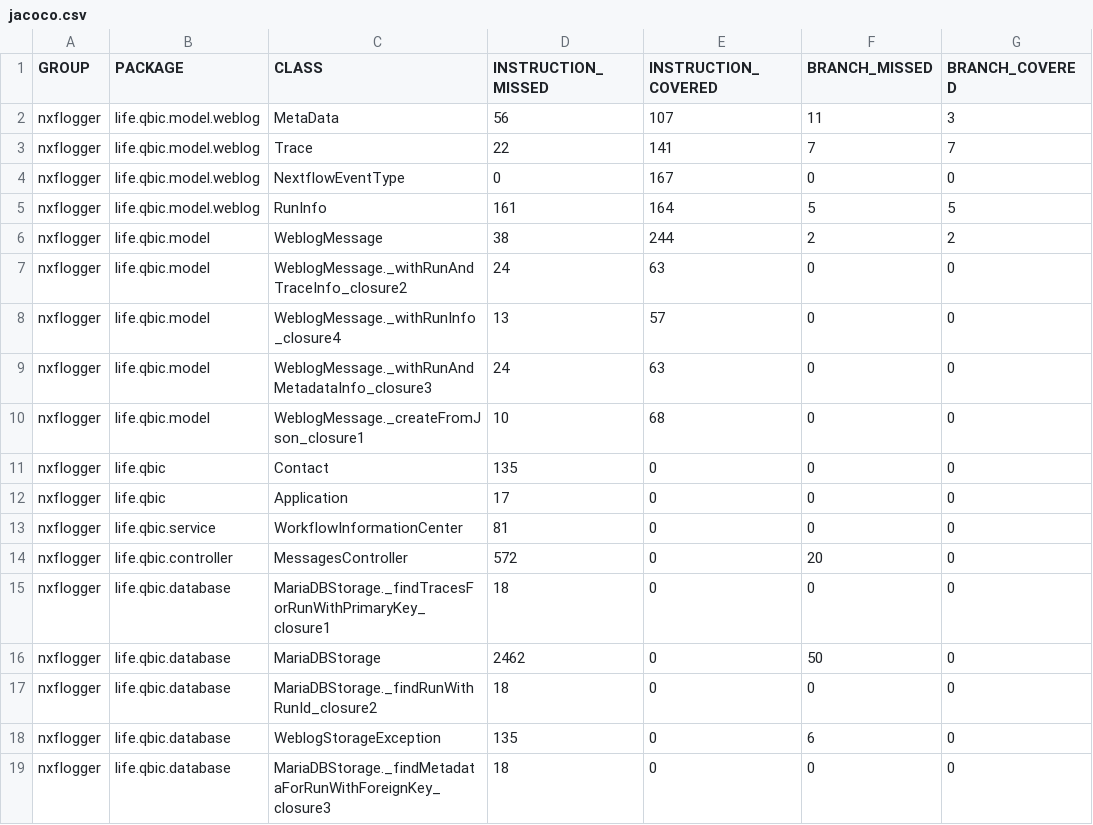
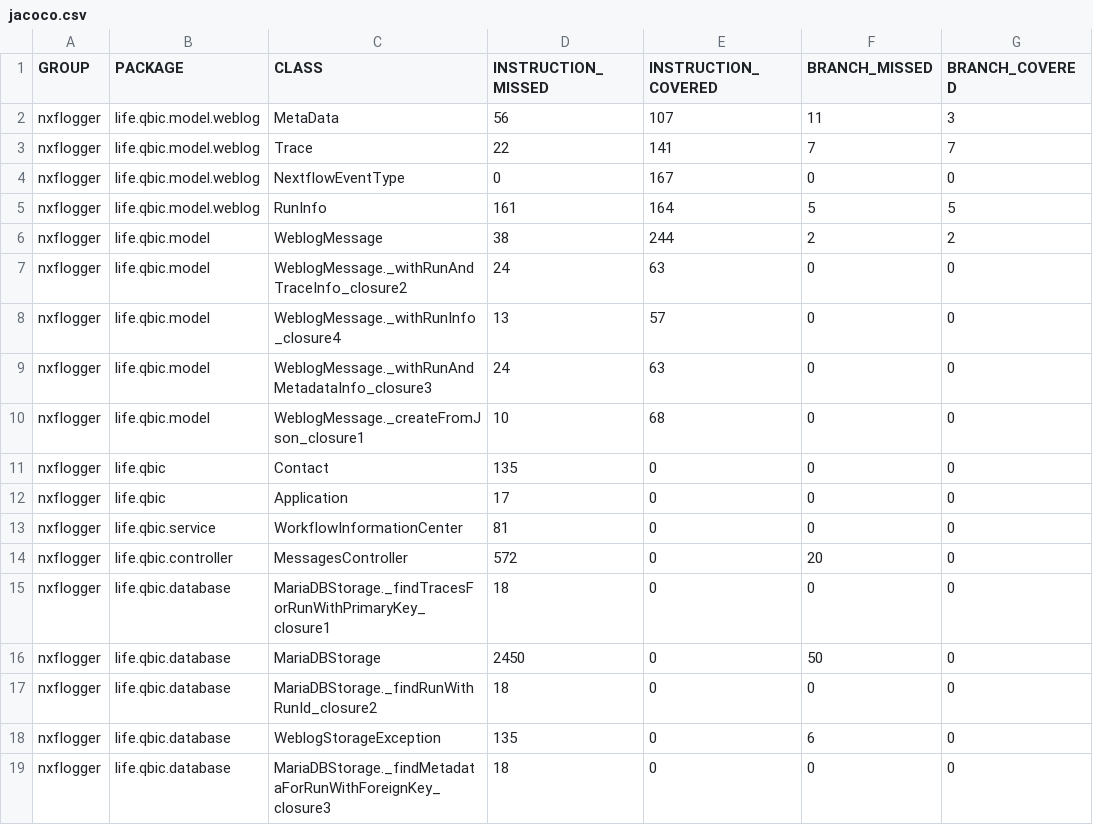
Before and after one commit to qbicsoftware/nextflow-logger-service, a CSV file: reports/development/jacoco/jacoco.csv, drawn as a sheet; only a part is shown; the diff names each change by its address in the sheet, - before the commit and + after, or states it on an @@ line.

```diff
--- a/reports/development/jacoco/jacoco.csv
+++ b/reports/development/jacoco/jacoco.csv
-D16 (INSTRUCTION_MISSED): 2462
+D16 (INSTRUCTION_MISSED): 2450
```
Also changed, not shown: 19 other files.
